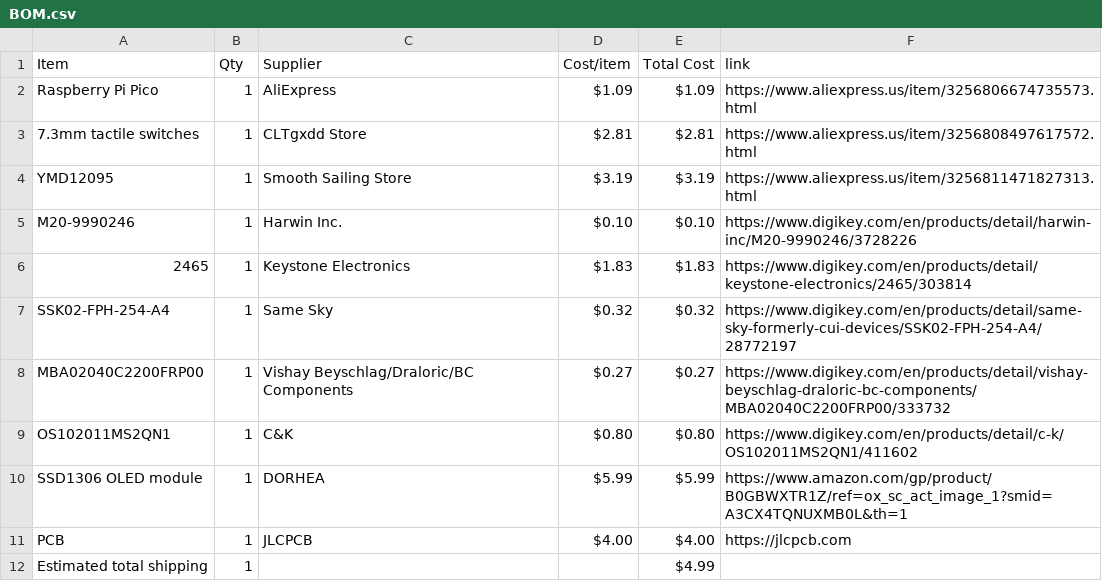
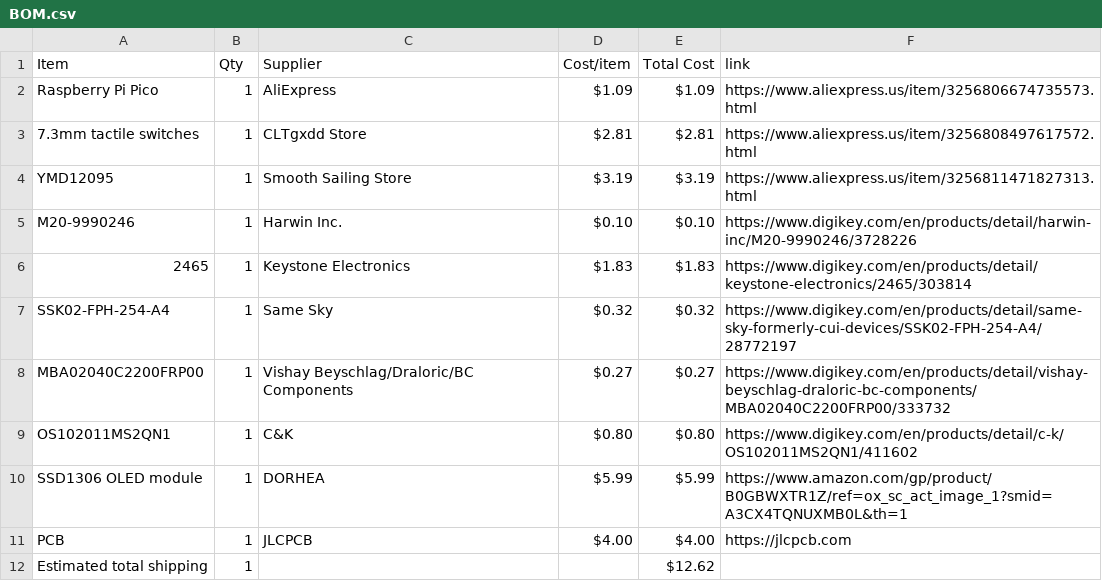
Before and after one commit to SodiumMan13/OLED_Chess_Timer, a CSV file: BOM.csv, drawn as a sheet.

Commit message:
Sync Chess Timer from Half Life

```diff
--- a/BOM.csv
+++ b/BOM.csv
@@ -11,2 +11,2 @@ SSD1306 OLED module,1,DORHEA,$5.99,$5.99,https://www.amazon.com/gp/product/B0GBW
 PCB,1,JLCPCB,$4.00,$4.00,https://jlcpcb.com
-Estimated total shipping,1,,,$4.99,
+Estimated total shipping,1,,,$12.62,
```
